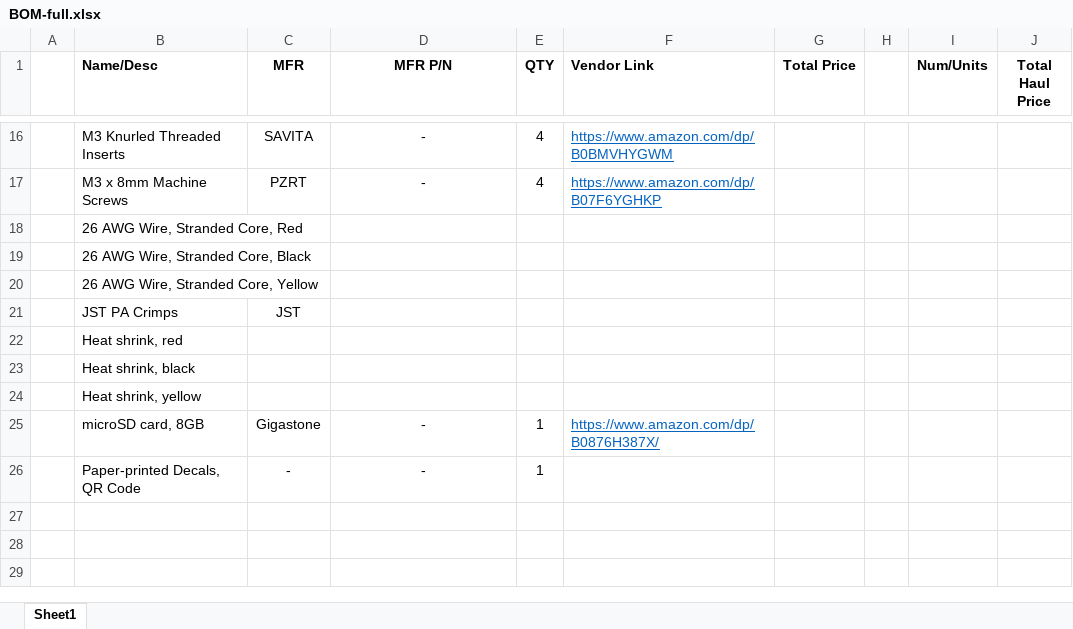
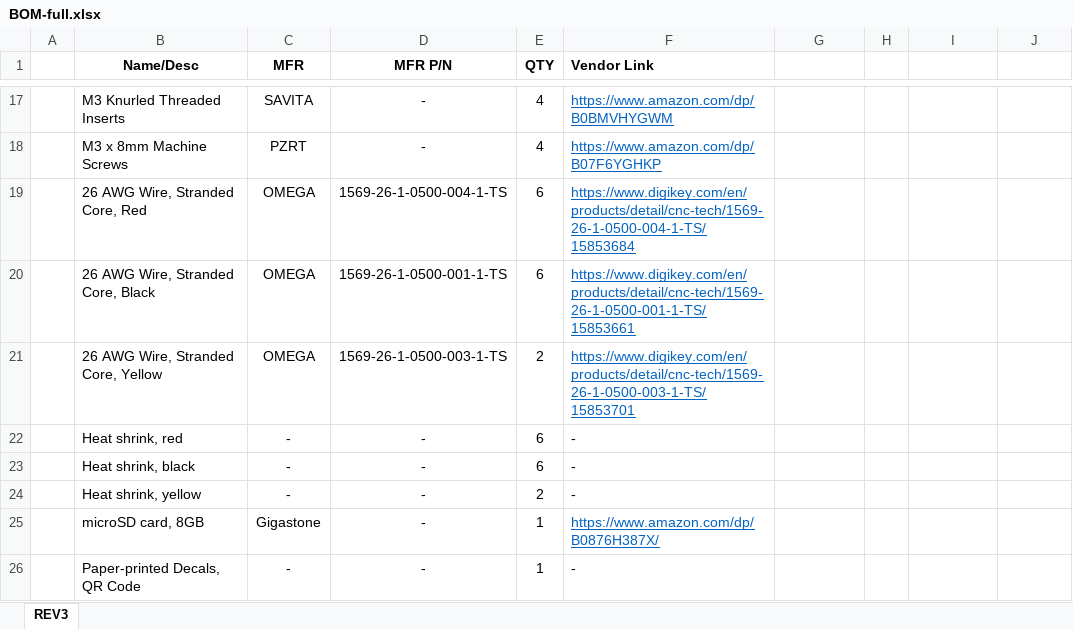
Before and after one commit to The-Art-of-Making/AoM-IoT-Bit, an Excel workbook: BOMs/REV3/BOM-full.xlsx, sheet REV3, drawn as a sheet; only a part is shown, gaps mark what is left out; values as stored, in another font and other column widths than the file's, no borders; removed rows and columns are numbered as before the commit, all else as after; the diff covers the shown part only; the diff names each change by its address in the sheet, - before the commit and + after, or states it on an @@ line.

```diff
--- a/BOMs/REV3/BOM-full.xlsx (sheet REV3)
+++ b/BOMs/REV3/BOM-full.xlsx (sheet REV3)
-sheet tab: Sheet1
+sheet tab: REV3
-B1 alignment: left
+B1 alignment: center
-G1: Total Price
+G1: (empty)
-I1: Num/Units
+I1: (empty)
-J1: Total Haul Price
+J1: (empty)
-C19:C21 (MFR): (empty)
+C19:C21 (MFR): OMEGA
-D19 (MFR P/N): (empty)
+D19 (MFR P/N): 1569-26-1-0500-004-1-TS
-E19:E20 (QTY): (empty)
+E19:E20 (QTY): 6
-F19 (Vendor Link): (empty)
+F19 (Vendor Link): https://www.digikey.com/en/products/detail/cnc-tech/1569-26-1-0500-004-1-TS/15853684
-D20 (MFR P/N): (empty)
+D20 (MFR P/N): 1569-26-1-0500-001-1-TS
-F20 (Vendor Link): (empty)
+F20 (Vendor Link): https://www.digikey.com/en/products/detail/cnc-tech/1569-26-1-0500-001-1-TS/15853661
-D21 (MFR P/N): (empty)
+D21 (MFR P/N): 1569-26-1-0500-003-1-TS
-E21 (QTY): (empty)
+E21 (QTY): 2
-F21 (Vendor Link): (empty)
+F21 (Vendor Link): https://www.digikey.com/en/products/detail/cnc-tech/1569-26-1-0500-003-1-TS/15853701
-row 21:  | JST PA Crimps | JST
-C22:C24 (MFR): (empty)
+C22:C24 (MFR): -
-D22:D24 (MFR P/N): (empty)
+D22:D24 (MFR P/N): -
-E22:E23 (QTY): (empty)
+E22:E23 (QTY): 6
-F22:F24 (Vendor Link): (empty)
+F22:F24 (Vendor Link): -
-E24 (QTY): (empty)
+E24 (QTY): 2
-F26 (Vendor Link): (empty)
+F26 (Vendor Link): -
```
Also changed, not shown: 1 added row and 36 edited cells elsewhere in this sheet, 1 other file.
